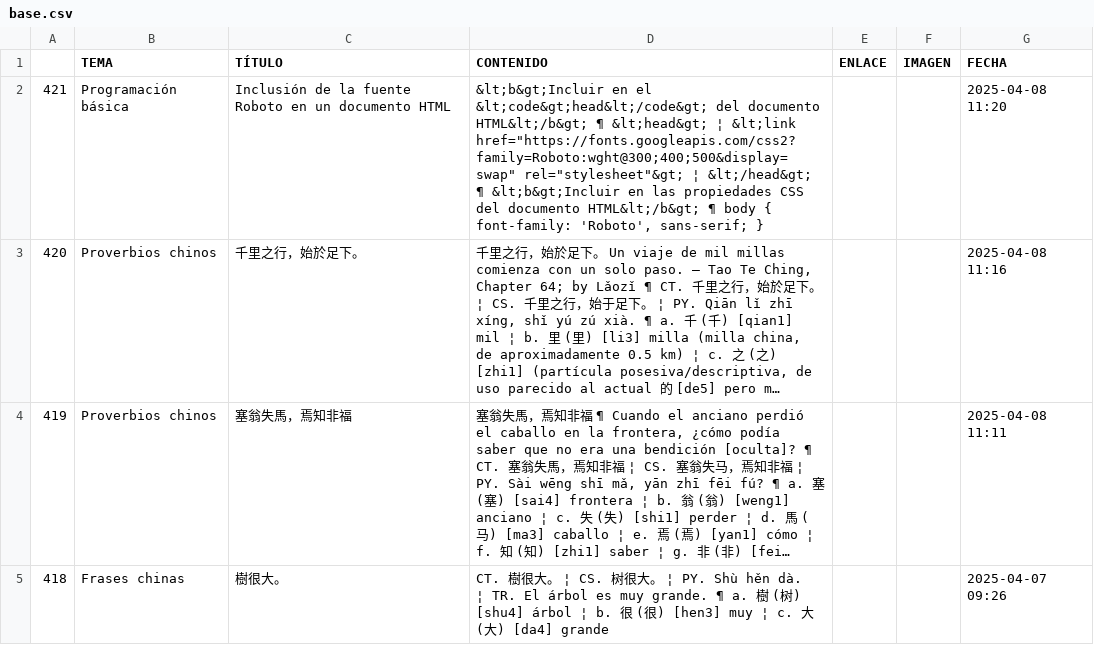
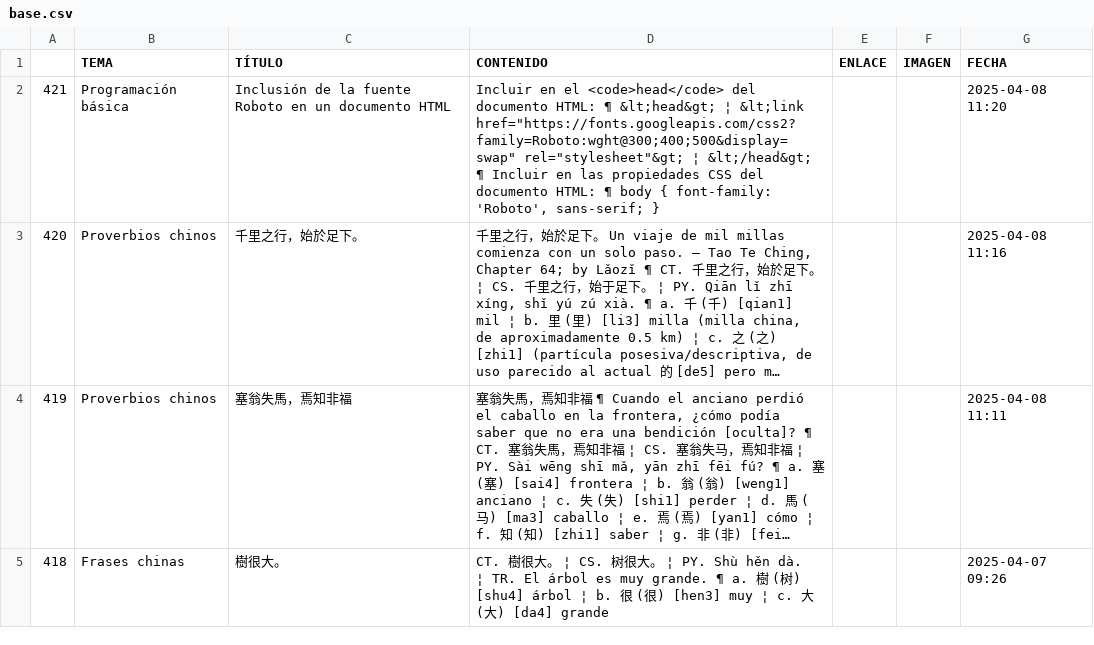
Before and after one commit to jucardus/jucardus.github.io, a CSV file: base.csv, drawn as a sheet; only a part is shown; long unchanged cells end in …; the diff names each change by its address in the sheet, - before the commit and + after, or states it on an @@ line.

Commit message:
Add files via upload

```diff
--- a/base.csv
+++ b/base.csv
-D2 (CONTENIDO): &lt;b&gt;Incluir en el &lt;code&gt;head&lt;/code&gt; del documento HTML&lt;/b&gt; ¶ &lt;head&gt; ¦ &lt;link href="https://fonts.googleapis.com/css2?family=Roboto:wght@300;400;500&display=swap" rel="stylesheet"&gt; ¦ &lt;/head&gt; ¶ &lt;b&gt;Incluir en las propiedades CSS del documento HTML&lt;/b&gt; ¶ body…
+D2 (CONTENIDO): Incluir en el <code>head</code> del documento HTML: ¶ &lt;head&gt; ¦ &lt;link href="https://fonts.googleapis.com/css2?family=Roboto:wght@300;400;500&display=swap" rel="stylesheet"&gt; ¦ &lt;/head&gt; ¶ Incluir en las propiedades CSS del documento HTML: ¶ body…
```
